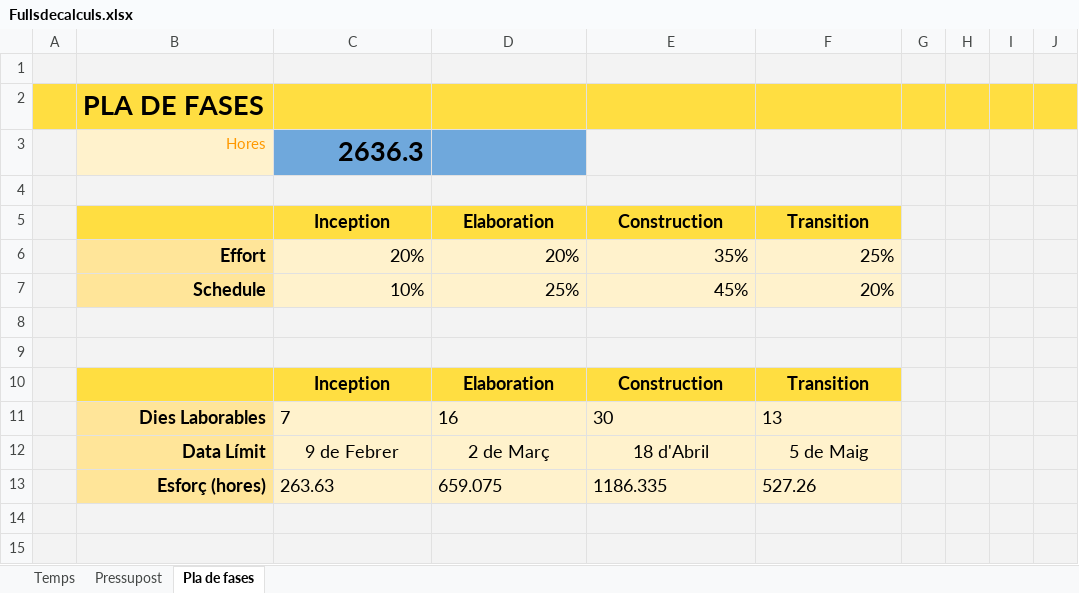
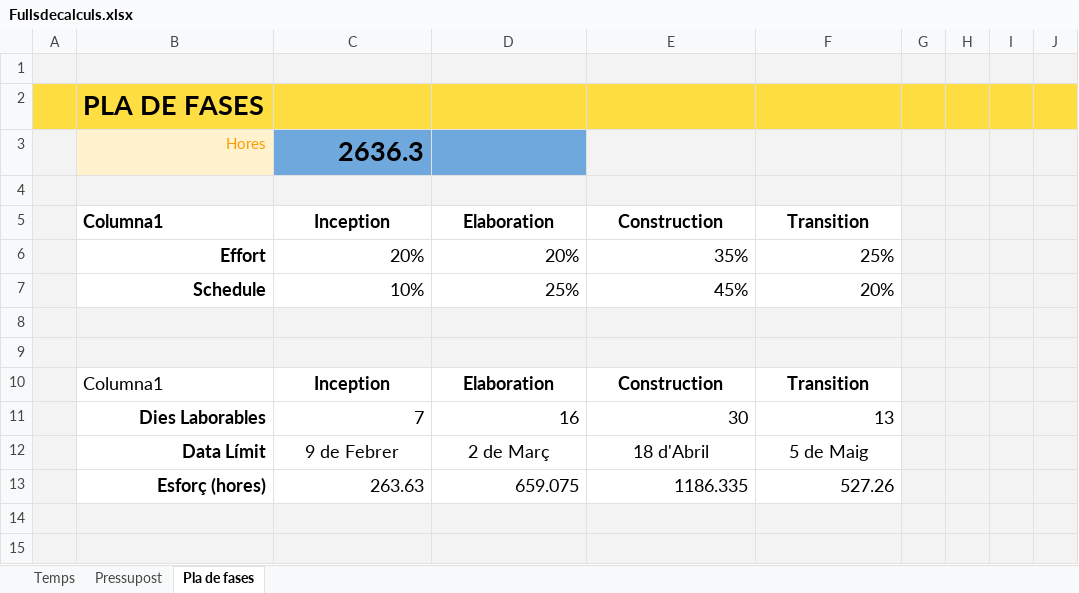
Before and after one commit to daleu/UPproject, an Excel workbook: Fullsdecalculs.xlsx, sheet Pla de fases, drawn as a sheet; only a part is shown; values as stored, in another font and other column widths than the file's, no borders; charts and pictures and table styles not drawn; the diff names each change by its address in the sheet, - before the commit and + after, or states it on an @@ line.

Commit message:
143 Act full de calcul per a word

```diff
--- a/Fullsdecalculs.xlsx (sheet Pla de fases)
+++ b/Fullsdecalculs.xlsx (sheet Pla de fases)
-B5: (empty)
+B5: Columna1
-B5:F5 fill: #FFDE41
+B5:F5 fill: none
-B6:B7 fill: #FFE599
+B6:B7 fill: none
-C6:F7 fill: #FFF2CC
+C6:F7 fill: none
-B10: (empty)
+B10: Columna1
-B10:F10 fill: #FFDE41
+B10:F10 fill: none
-B11:B13 fill: #FFE599
+B11:B13 fill: none
-C11:F13 fill: #FFF2CC
+C11:F13 fill: none
-C11:F11 alignment: left
+C11:F11 alignment: right
-C13:F13 alignment: left
+C13:F13 alignment: right
```
Also changed, not shown: sheet Pressupost, formulas that keep their value, charts or pictures.
